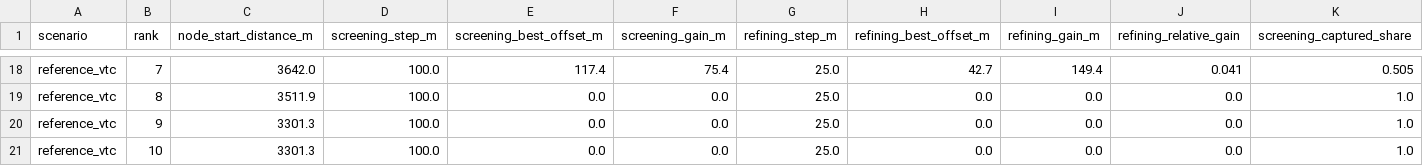
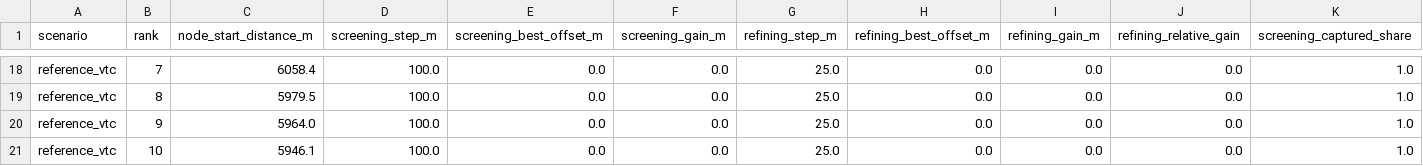
Before and after one commit to chtabay/longest-coasting-descent-france, a CSV file: outputs/phase3/start_point_strategy.csv, drawn as a sheet; only a part is shown, gaps mark what is left out; the diff covers the shown part only; the diff names each change by its address in the sheet, - before the commit and + after, or states it on an @@ line.

```diff
--- a/outputs/phase3/start_point_strategy.csv
+++ b/outputs/phase3/start_point_strategy.csv
-C18 (node_start_distance_m): 3642.0
+C18 (node_start_distance_m): 6058.4
-E18 (screening_best_offset_m): 117.4
+E18 (screening_best_offset_m): 0.0
-F18 (screening_gain_m): 75.4
+F18 (screening_gain_m): 0.0
-H18 (refining_best_offset_m): 42.7
+H18 (refining_best_offset_m): 0.0
-I18 (refining_gain_m): 149.4
+I18 (refining_gain_m): 0.0
-J18 (refining_relative_gain): 0.041
+J18 (refining_relative_gain): 0.0
-K18 (screening_captured_share): 0.505
+K18 (screening_captured_share): 1.0
-C19 (node_start_distance_m): 3511.9
+C19 (node_start_distance_m): 5979.5
-C20 (node_start_distance_m): 3301.3
+C20 (node_start_distance_m): 5964.0
-C21 (node_start_distance_m): 3301.3
+C21 (node_start_distance_m): 5946.1
```
Also changed, not shown: 32 edited cells elsewhere in this file, outputs/phase3/braking_model_comparison.csv, outputs/phase3/objective_comparison.csv, 18 other files.
